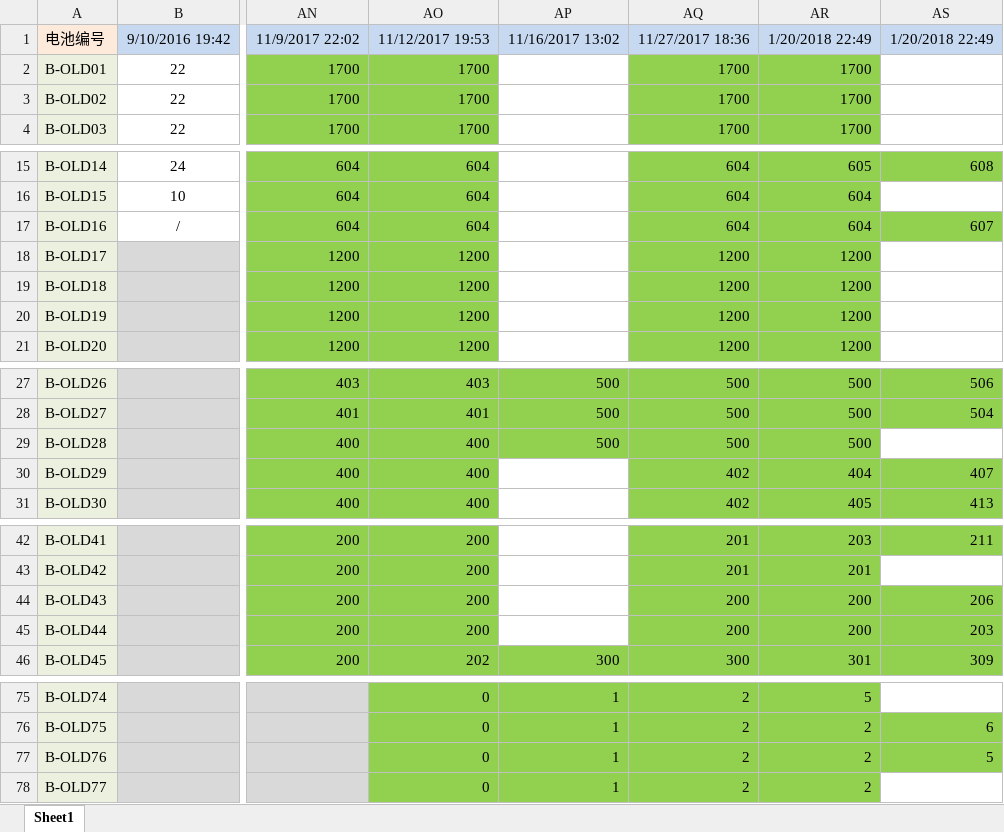
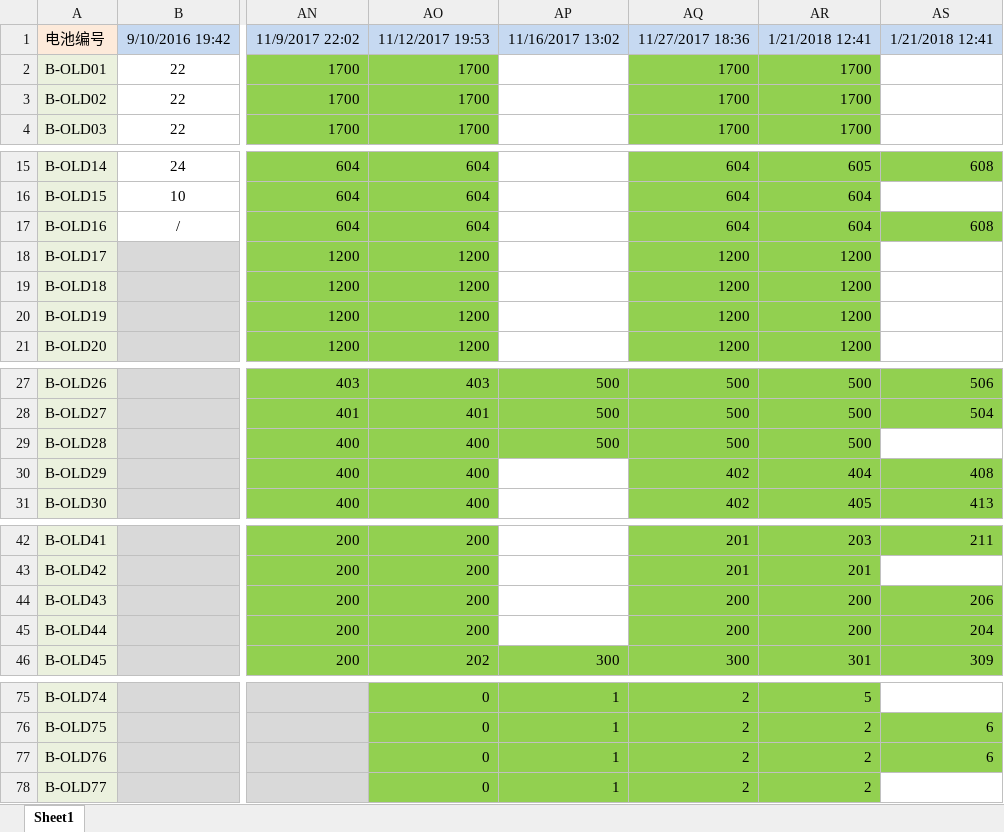
Before and after one commit to DHU-A501/Li-ion-Battery-Data, an Excel workbook: 多次循环电池数据整理.xlsx, sheet Sheet1, drawn as a sheet; only a part is shown, gaps mark what is left out; values as stored, in another font and other column widths than the file's, no borders; the diff names each change by its address in the sheet, - before the commit and + after, or states it on an @@ line.

```diff
--- a/多次循环电池数据整理.xlsx (sheet Sheet1)
+++ b/多次循环电池数据整理.xlsx (sheet Sheet1)
-AR1: 1/20/2018 22:49
+AR1: 1/21/2018 12:41
-AS1: 1/20/2018 22:49
+AS1: 1/21/2018 12:41
-AS17: 607
+AS17: 608
-AS30: 407
+AS30: 408
-AS45: 203
+AS45: 204
-AS77: 5
+AS77: 6
```
Also changed, not shown: 4 other files.
